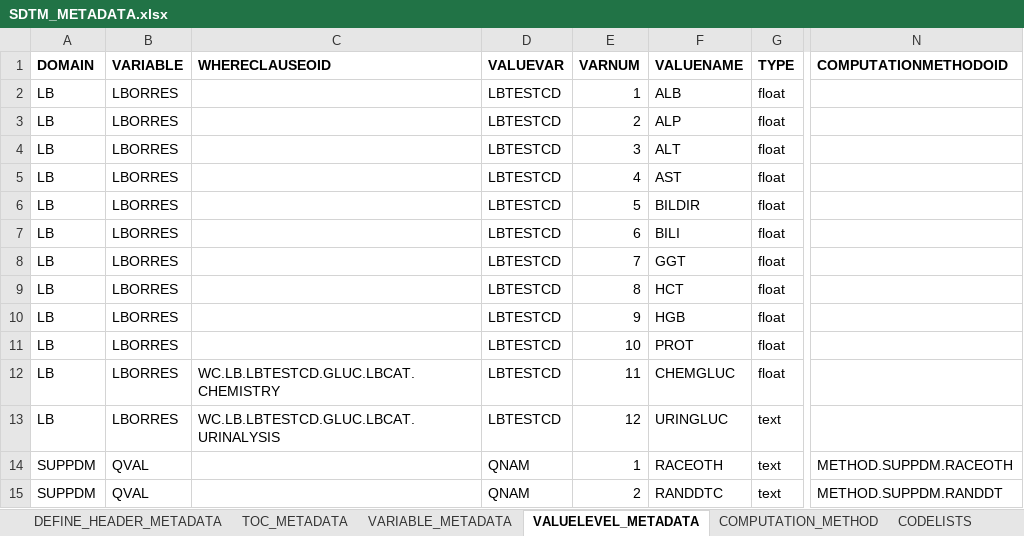
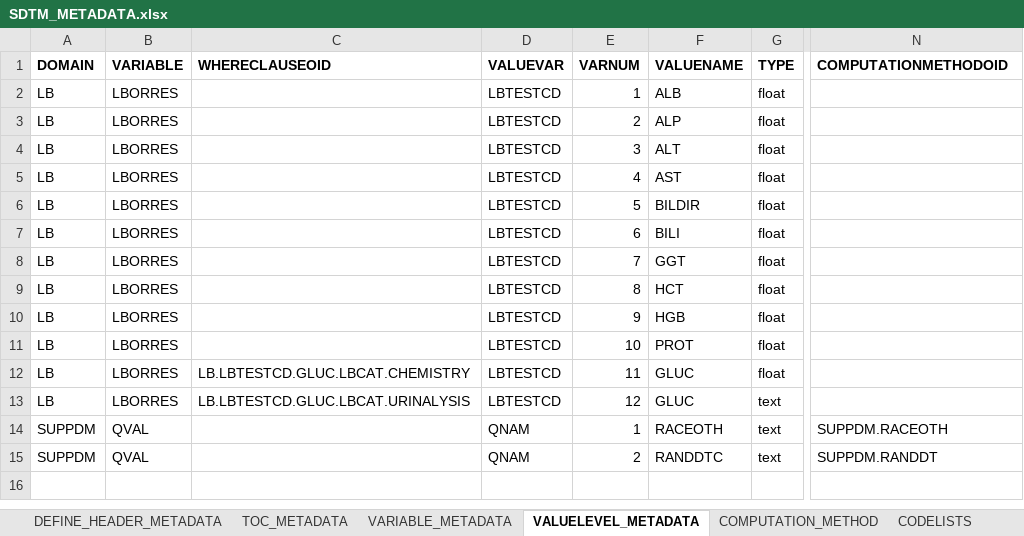
Before and after one commit to dbosak01/defineR, an Excel workbook: inst/extdata/2.0.0/metadata/demo/SDTM_METADATA.xlsx, sheet VALUELEVEL_METADATA, drawn as a sheet; only a part is shown, gaps mark what is left out; values as stored, in another font and other column widths than the file's, no borders; the diff names each change by its address in the sheet, - before the commit and + after, or states it on an @@ line.

```diff
--- a/inst/extdata/2.0.0/metadata/demo/SDTM_METADATA.xlsx (sheet VALUELEVEL_METADATA)
+++ b/inst/extdata/2.0.0/metadata/demo/SDTM_METADATA.xlsx (sheet VALUELEVEL_METADATA)
-C12 (WHERECLAUSEOID): WC.LB.LBTESTCD.GLUC.LBCAT.CHEMISTRY
+C12 (WHERECLAUSEOID): LB.LBTESTCD.GLUC.LBCAT.CHEMISTRY
-F12 (VALUENAME): CHEMGLUC
+F12 (VALUENAME): GLUC
-C13 (WHERECLAUSEOID): WC.LB.LBTESTCD.GLUC.LBCAT.URINALYSIS
+C13 (WHERECLAUSEOID): LB.LBTESTCD.GLUC.LBCAT.URINALYSIS
-F13 (VALUENAME): URINGLUC
+F13 (VALUENAME): GLUC
-N14 (COMPUTATIONMETHODOID): METHOD.SUPPDM.RACEOTH
+N14 (COMPUTATIONMETHODOID): SUPPDM.RACEOTH
-N15 (COMPUTATIONMETHODOID): METHOD.SUPPDM.RANDDT
+N15 (COMPUTATIONMETHODOID): SUPPDM.RANDDT
```
Also changed, not shown: sheet VARIABLE_METADATA, sheet COMPUTATION_METHOD, sheet WHERE_CLAUSES, sheet COMMENTS, inst/extdata/2.0.0/metadata/demo/ADAM_METADATA.xlsx, 21 other files.
